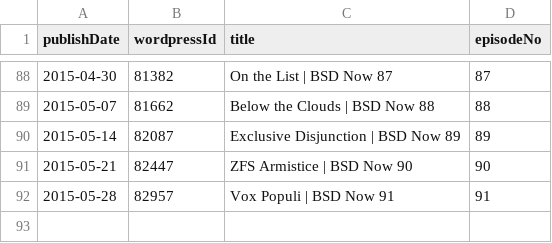
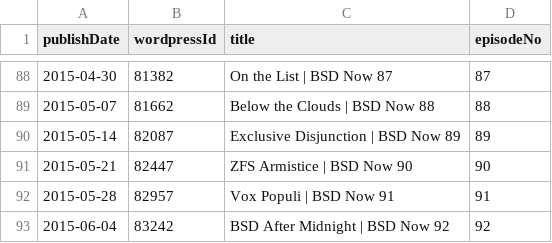
Before and after one commit to Cj-Malone/jb_data, a CSV file: shows/bsd.csv, drawn as a sheet; only a part is shown, gaps mark what is left out.

Commit message:
bsd92

```diff
--- a/shows/bsd.csv
+++ b/shows/bsd.csv
@@ -92 +92,2 @@ publishDate,wordpressId,title,episodeNo
 2015-05-28,82957,Vox Populi | BSD Now 91,91
+2015-06-04,83242,BSD After Midnight | BSD Now 92,92
```
